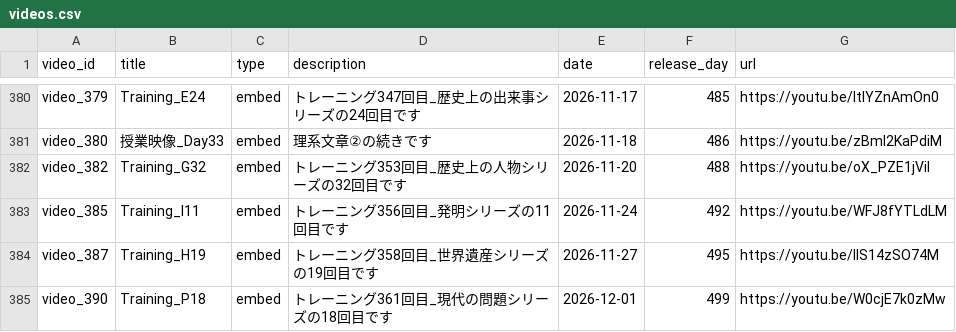
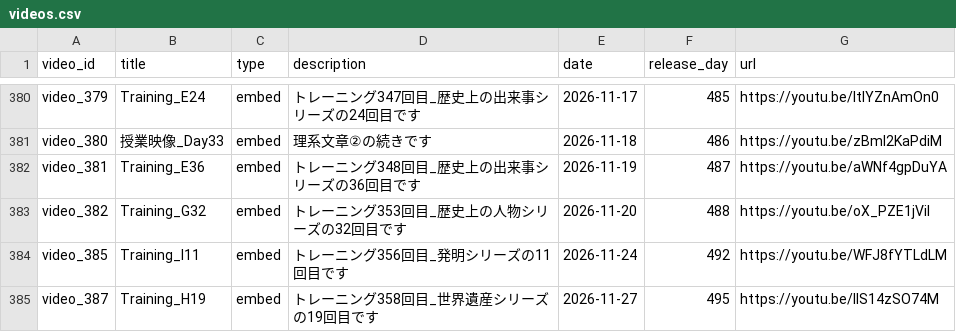
Before and after one commit to boost-ogawa/english-booster, a CSV file: videos.csv, drawn as a sheet; only a part is shown, gaps mark what is left out; the shorter side is filled out with more unchanged rows; the diff names each change by its address in the sheet, - before the commit and + after, or states it on an @@ line.

Commit message:
Auto-update videos.csv

```diff
--- a/videos.csv
+++ b/videos.csv
+row 382: video_381 | Training_E36 | embed | トレーニング348回目_歴史上の出来事シリーズの36回目です | 2026-11-19 | 487 | https://youtu.be/aWNf4gpDuYA
```
